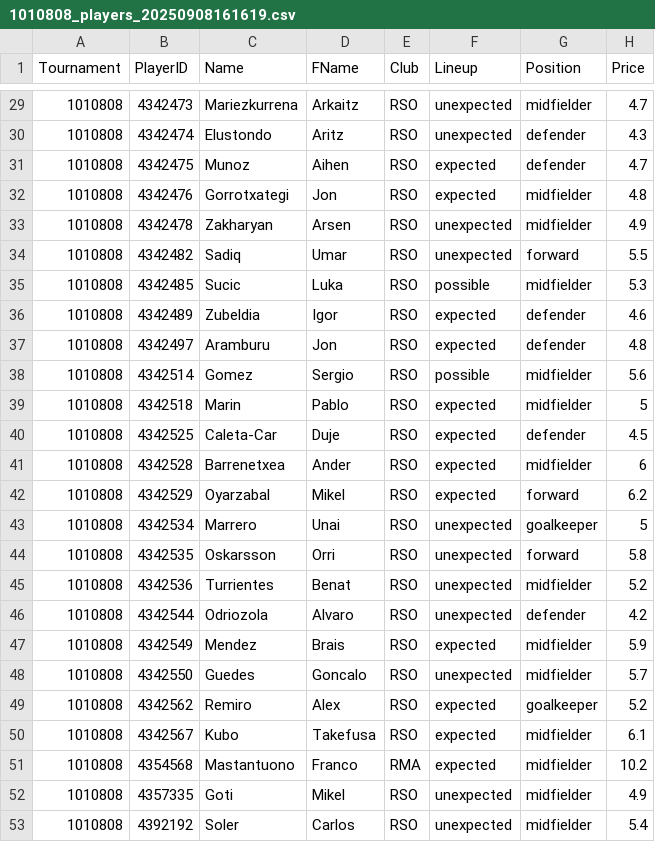
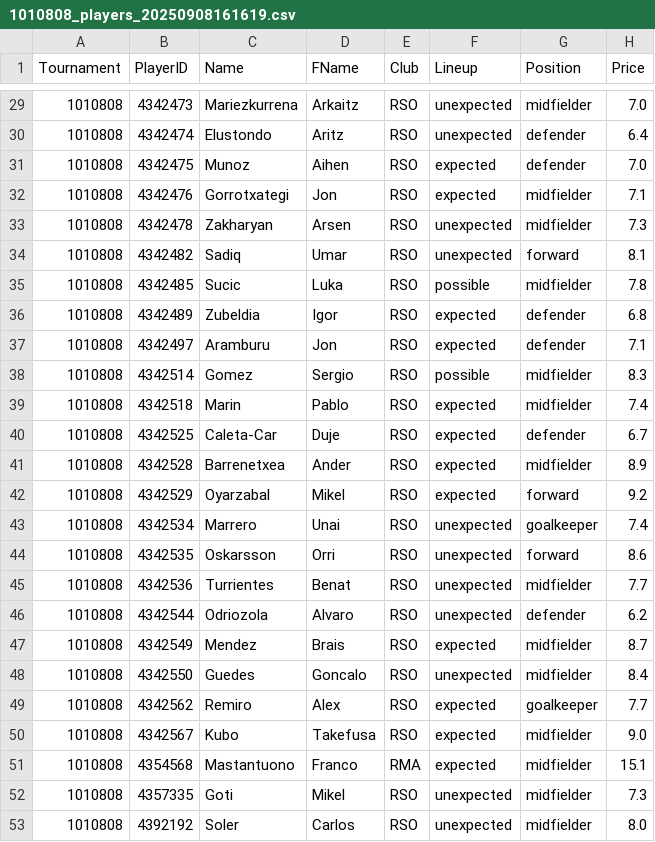
Before and after one commit to bmayhook9-bit/fanteam-optimizer-demo, a CSV file: demo/1010808_players_20250908161619.csv, drawn as a sheet; only a part is shown, gaps mark what is left out; the diff covers the shown part only.

```diff
--- a/demo/1010808_players_20250908161619.csv
+++ b/demo/1010808_players_20250908161619.csv
@@ -29,25 +29,25 @@ Tournament,PlayerID,Name,FName,Club,Lineup,Position,Price
-1010808,4342473,Mariezkurrena,Arkaitz,RSO,unexpected,midfielder,4.7
-1010808,4342474,Elustondo,Aritz,RSO,unexpected,defender,4.3
-1010808,4342475,Munoz,Aihen,RSO,expected,defender,4.7
-1010808,4342476,Gorrotxategi,Jon,RSO,expected,midfielder,4.8
-1010808,4342478,Zakharyan,Arsen,RSO,unexpected,midfielder,4.9
-1010808,4342482,Sadiq,Umar,RSO,unexpected,forward,5.5
-1010808,4342485,Sucic,Luka,RSO,possible,midfielder,5.3
-1010808,4342489,Zubeldia,Igor,RSO,expected,defender,4.6
-1010808,4342497,Aramburu,Jon,RSO,expected,defender,4.8
-1010808,4342514,Gomez,Sergio,RSO,possible,midfielder,5.6
-1010808,4342518,Marin,Pablo,RSO,expected,midfielder,5
-1010808,4342525,Caleta-Car,Duje,RSO,expected,defender,4.5
-1010808,4342528,Barrenetxea,Ander,RSO,expected,midfielder,6
-1010808,4342529,Oyarzabal,Mikel,RSO,expected,forward,6.2
-1010808,4342534,Marrero,Unai,RSO,unexpected,goalkeeper,5
-1010808,4342535,Oskarsson,Orri,RSO,unexpected,forward,5.8
-1010808,4342536,Turrientes,Benat,RSO,unexpected,midfielder,5.2
-1010808,4342544,Odriozola,Alvaro,RSO,unexpected,defender,4.2
-1010808,4342549,Mendez,Brais,RSO,expected,midfielder,5.9
-1010808,4342550,Guedes,Goncalo,RSO,unexpected,midfielder,5.7
-1010808,4342562,Remiro,Alex,RSO,expected,goalkeeper,5.2
-1010808,4342567,Kubo,Takefusa,RSO,expected,midfielder,6.1
-1010808,4354568,Mastantuono,Franco,RMA,expected,midfielder,10.2
-1010808,4357335,Goti,Mikel,RSO,unexpected,midfielder,4.9
-1010808,4392192,Soler,Carlos,RSO,unexpected,midfielder,5.4
+1010808,4342473,Mariezkurrena,Arkaitz,RSO,unexpected,midfielder,7.0
+1010808,4342474,Elustondo,Aritz,RSO,unexpected,defender,6.4
+1010808,4342475,Munoz,Aihen,RSO,expected,defender,7.0
+1010808,4342476,Gorrotxategi,Jon,RSO,expected,midfielder,7.1
+1010808,4342478,Zakharyan,Arsen,RSO,unexpected,midfielder,7.3
+1010808,4342482,Sadiq,Umar,RSO,unexpected,forward,8.1
+1010808,4342485,Sucic,Luka,RSO,possible,midfielder,7.8
+1010808,4342489,Zubeldia,Igor,RSO,expected,defender,6.8
+1010808,4342497,Aramburu,Jon,RSO,expected,defender,7.1
+1010808,4342514,Gomez,Sergio,RSO,possible,midfielder,8.3
+1010808,4342518,Marin,Pablo,RSO,expected,midfielder,7.4
+1010808,4342525,Caleta-Car,Duje,RSO,expected,defender,6.7
+1010808,4342528,Barrenetxea,Ander,RSO,expected,midfielder,8.9
+1010808,4342529,Oyarzabal,Mikel,RSO,expected,forward,9.2
+1010808,4342534,Marrero,Unai,RSO,unexpected,goalkeeper,7.4
+1010808,4342535,Oskarsson,Orri,RSO,unexpected,forward,8.6
+1010808,4342536,Turrientes,Benat,RSO,unexpected,midfielder,7.7
+1010808,4342544,Odriozola,Alvaro,RSO,unexpected,defender,6.2
+1010808,4342549,Mendez,Brais,RSO,expected,midfielder,8.7
+1010808,4342550,Guedes,Goncalo,RSO,unexpected,midfielder,8.4
+1010808,4342562,Remiro,Alex,RSO,expected,goalkeeper,7.7
+1010808,4342567,Kubo,Takefusa,RSO,expected,midfielder,9.0
+1010808,4354568,Mastantuono,Franco,RMA,expected,midfielder,15.1
+1010808,4357335,Goti,Mikel,RSO,unexpected,midfielder,7.3
+1010808,4392192,Soler,Carlos,RSO,unexpected,midfielder,8.0
```
Also changed, not shown: 27 edited cells elsewhere in this file, demo/1000000_players_20250815093906.csv, demo/1009899_players_20250908161603.csv, 1 other file.
